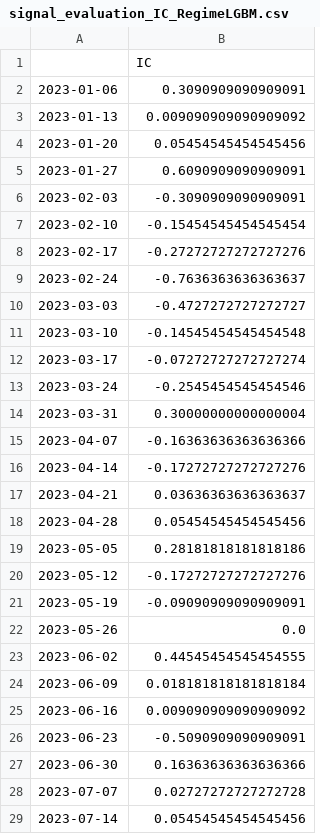
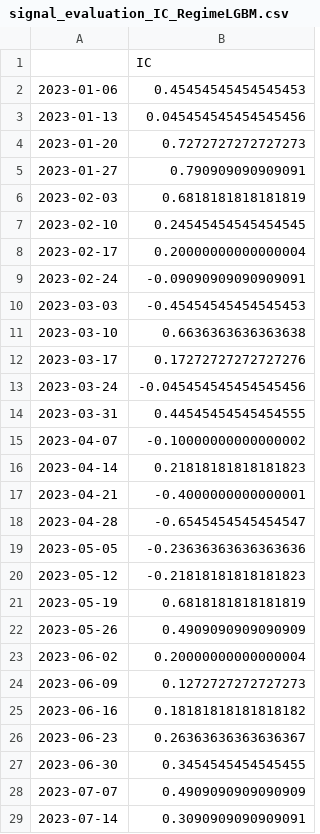
Before and after one commit to Loading54321/TFM2026, a CSV file: data/signal_evaluation_IC_RegimeLGBM.csv, drawn as a sheet; only a part is shown; the diff covers the shown part only.

```diff
--- a/data/signal_evaluation_IC_RegimeLGBM.csv
+++ b/data/signal_evaluation_IC_RegimeLGBM.csv
@@ -1,29 +1,29 @@
 ,IC
-2023-01-06,0.3090909090909091
-2023-01-13,0.009090909090909092
-2023-01-20,0.05454545454545456
-2023-01-27,0.6090909090909091
-2023-02-03,-0.3090909090909091
-2023-02-10,-0.15454545454545454
-2023-02-17,-0.27272727272727276
-2023-02-24,-0.7636363636363637
-2023-03-03,-0.4727272727272727
-2023-03-10,-0.14545454545454548
-2023-03-17,-0.07272727272727274
-2023-03-24,-0.2545454545454546
-2023-03-31,0.30000000000000004
-2023-04-07,-0.16363636363636366
-2023-04-14,-0.17272727272727276
-2023-04-21,0.03636363636363637
-2023-04-28,0.05454545454545456
-2023-05-05,0.28181818181818186
-2023-05-12,-0.17272727272727276
-2023-05-19,-0.09090909090909091
-2023-05-26,0.0
-2023-06-02,0.44545454545454555
-2023-06-09,0.018181818181818184
-2023-06-16,0.009090909090909092
-2023-06-23,-0.5090909090909091
-2023-06-30,0.16363636363636366
-2023-07-07,0.02727272727272728
-2023-07-14,0.05454545454545456
+2023-01-06,0.45454545454545453
+2023-01-13,0.045454545454545456
+2023-01-20,0.7272727272727273
+2023-01-27,0.790909090909091
+2023-02-03,0.6818181818181819
+2023-02-10,0.24545454545454545
+2023-02-17,0.20000000000000004
+2023-02-24,-0.09090909090909091
+2023-03-03,-0.45454545454545453
+2023-03-10,0.6636363636363638
+2023-03-17,0.17272727272727276
+2023-03-24,-0.045454545454545456
+2023-03-31,0.44545454545454555
+2023-04-07,-0.10000000000000002
+2023-04-14,0.21818181818181823
+2023-04-21,-0.4000000000000001
+2023-04-28,-0.6545454545454547
+2023-05-05,-0.23636363636363636
+2023-05-12,-0.21818181818181823
+2023-05-19,0.6818181818181819
+2023-05-26,0.4909090909090909
+2023-06-02,0.20000000000000004
+2023-06-09,0.1272727272727273
+2023-06-16,0.18181818181818182
+2023-06-23,0.26363636363636367
+2023-06-30,0.3454545454545455
+2023-07-07,0.4909090909090909
+2023-07-14,0.3090909090909091
```
Also changed, not shown: 76 edited cells elsewhere in this file, data/feature_importance_LightGBM.csv, data/predictions_LightGBM.csv, 30 other files.
